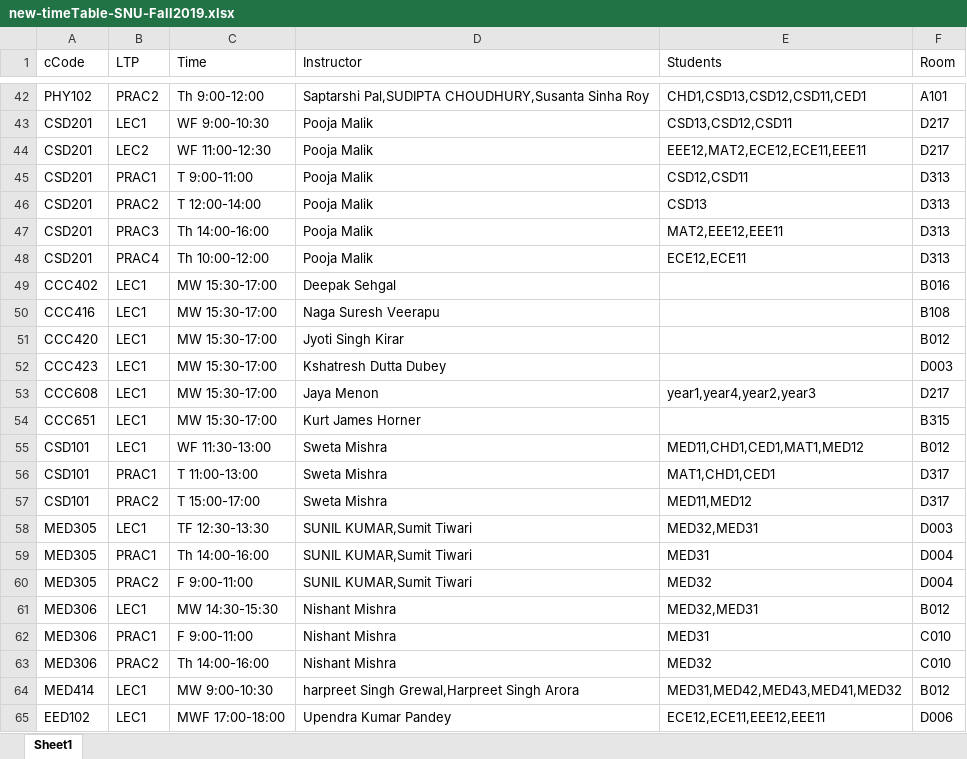
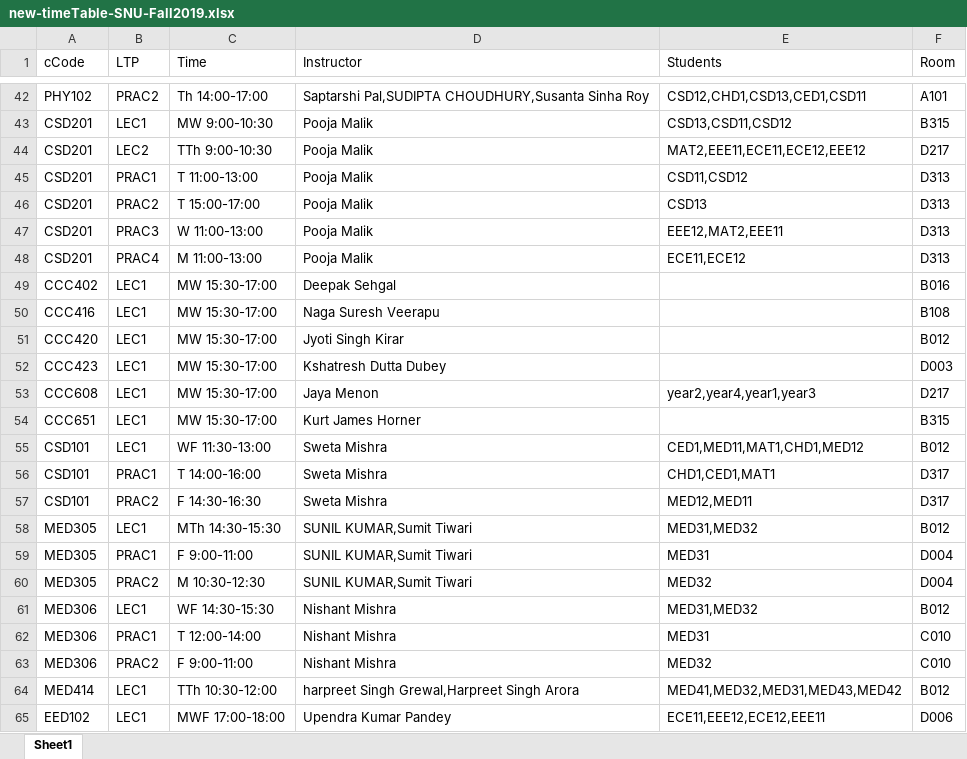
Before and after one commit to krajit/TT-snu-spring2020, an Excel workbook: new-timeTable-SNU-Fall2019.xlsx, sheet Sheet1, drawn as a sheet; only a part is shown, gaps mark what is left out; values as stored, in another font and other column widths than the file's, no borders; the diff covers the shown part only; the diff names each change by its address in the sheet, - before the commit and + after, or states it on an @@ line.

```diff
--- a/new-timeTable-SNU-Fall2019.xlsx (sheet Sheet1)
+++ b/new-timeTable-SNU-Fall2019.xlsx (sheet Sheet1)
-C42 (Time): Th 9:00-12:00
+C42 (Time): Th 14:00-17:00
-E42 (Students): CHD1,CSD13,CSD12,CSD11,CED1
+E42 (Students): CSD12,CHD1,CSD13,CED1,CSD11
-C43 (Time): WF 9:00-10:30
+C43 (Time): MW 9:00-10:30
-E43 (Students): CSD13,CSD12,CSD11
+E43 (Students): CSD13,CSD11,CSD12
-F43 (Room): D217
+F43 (Room): B315
-C44 (Time): WF 11:00-12:30
+C44 (Time): TTh 9:00-10:30
-E44 (Students): EEE12,MAT2,ECE12,ECE11,EEE11
+E44 (Students): MAT2,EEE11,ECE11,ECE12,EEE12
-C45 (Time): T 9:00-11:00
+C45 (Time): T 11:00-13:00
-E45 (Students): CSD12,CSD11
+E45 (Students): CSD11,CSD12
-C46 (Time): T 12:00-14:00
+C46 (Time): T 15:00-17:00
-C47 (Time): Th 14:00-16:00
+C47 (Time): W 11:00-13:00
-E47 (Students): MAT2,EEE12,EEE11
+E47 (Students): EEE12,MAT2,EEE11
-C48 (Time): Th 10:00-12:00
+C48 (Time): M 11:00-13:00
-E48 (Students): ECE12,ECE11
+E48 (Students): ECE11,ECE12
-E53 (Students): year1,year4,year2,year3
+E53 (Students): year2,year4,year1,year3
-E55 (Students): MED11,CHD1,CED1,MAT1,MED12
+E55 (Students): CED1,MED11,MAT1,CHD1,MED12
-C56 (Time): T 11:00-13:00
+C56 (Time): T 14:00-16:00
-E56 (Students): MAT1,CHD1,CED1
+E56 (Students): CHD1,CED1,MAT1
-C57 (Time): T 15:00-17:00
+C57 (Time): F 14:30-16:30
-E57 (Students): MED11,MED12
+E57 (Students): MED12,MED11
-C58 (Time): TF 12:30-13:30
+C58 (Time): MTh 14:30-15:30
-E58 (Students): MED32,MED31
+E58 (Students): MED31,MED32
-F58 (Room): D003
+F58 (Room): B012
-C59 (Time): Th 14:00-16:00
+C59 (Time): F 9:00-11:00
-C60 (Time): F 9:00-11:00
+C60 (Time): M 10:30-12:30
-C61 (Time): MW 14:30-15:30
+C61 (Time): WF 14:30-15:30
-E61 (Students): MED32,MED31
+E61 (Students): MED31,MED32
-C62 (Time): F 9:00-11:00
+C62 (Time): T 12:00-14:00
-C63 (Time): Th 14:00-16:00
+C63 (Time): F 9:00-11:00
-C64 (Time): MW 9:00-10:30
+C64 (Time): TTh 10:30-12:00
-E64 (Students): MED31,MED42,MED43,MED41,MED32
+E64 (Students): MED41,MED32,MED31,MED43,MED42
-E65 (Students): ECE12,ECE11,EEE12,EEE11
+E65 (Students): ECE11,EEE12,ECE12,EEE11
```
Also changed, not shown: 639 edited cells elsewhere in this sheet, RoomNumbers.xlsx, 29 other files.
